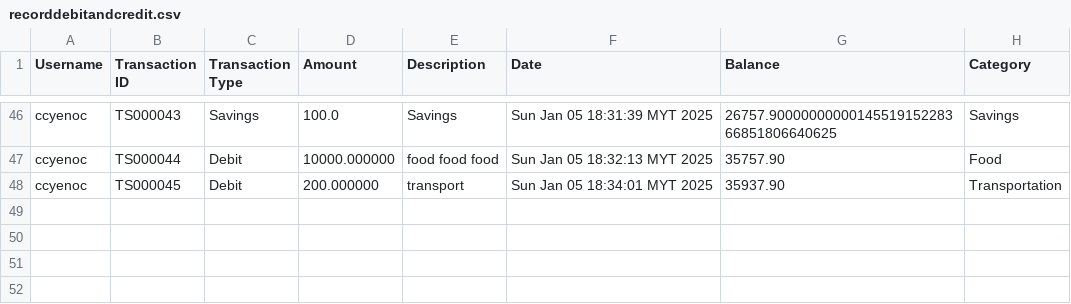
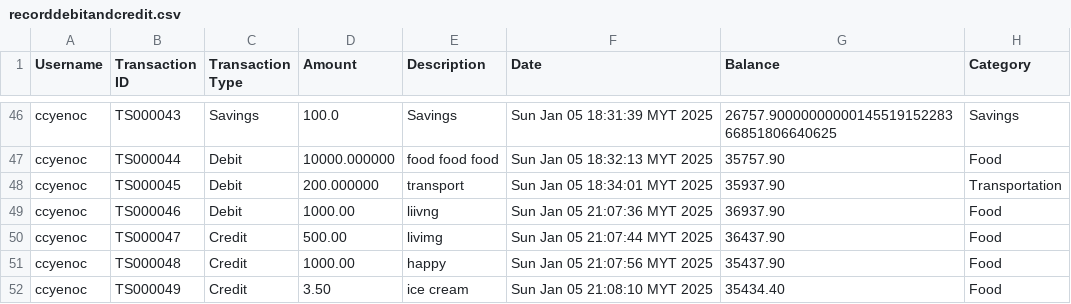
Before and after one commit to ccyenoc/InsideOut-LedgerSystem, a CSV file: src/recorddebitandcredit.csv, drawn as a sheet; only a part is shown, gaps mark what is left out.

```diff
--- a/src/recorddebitandcredit.csv
+++ b/src/recorddebitandcredit.csv
@@ -48 +48,5 @@ ccyenoc,TS000044,Debit,10000.000000,food food food,Sun Jan 05 18:32:13 MYT 2025,
 ccyenoc,TS000045,Debit,200.000000,transport,Sun Jan 05 18:34:01 MYT 2025,35937.90,Transportation
+ccyenoc,TS000046,Debit,1000.00,liivng,Sun Jan 05 21:07:36 MYT 2025,36937.90,Food
+ccyenoc,TS000047,Credit,500.00,livimg,Sun Jan 05 21:07:44 MYT 2025,36437.90,Food
+ccyenoc,TS000048,Credit,1000.00,happy,Sun Jan 05 21:07:56 MYT 2025,35437.90,Food
+ccyenoc,TS000049,Credit,3.50,ice cream,Sun Jan 05 21:08:10 MYT 2025,35434.40,Food
```
Also changed, not shown: src/recordcredit.csv, src/recorddebit.csv, 30 other files.
